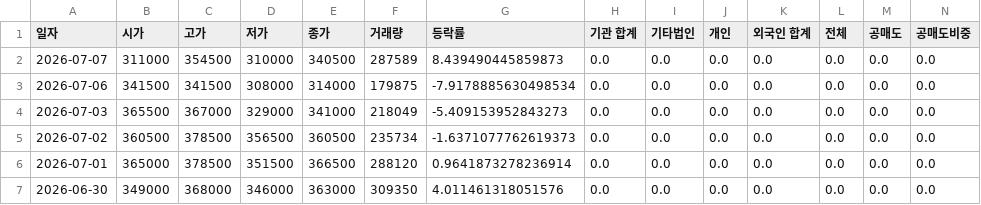
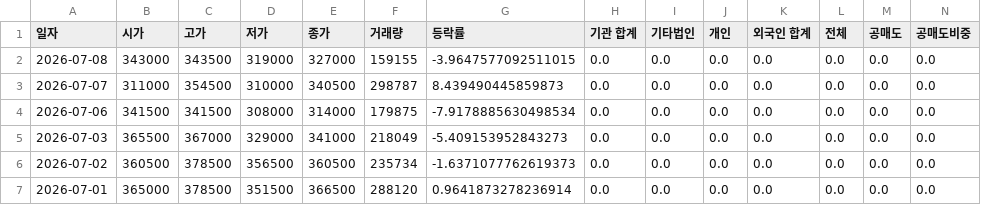
Before and after one commit to ccyun95/Medical_health_beauty_work, a CSV file: data/Pharmaresearch_214450_stock_data.csv, drawn as a sheet; only a part is shown; the shorter side is filled out with more unchanged rows; addresses are those after the commit; rows hold the shown columns only; the diff names each change by its address in the sheet, - before the commit and + after, or states it on an @@ line.

```diff
--- a/data/Pharmaresearch_214450_stock_data.csv
+++ b/data/Pharmaresearch_214450_stock_data.csv
+row 2: 2026-07-08 | 343000 | 343500 | 319000 | 327000 | 159155 | -3.9647577092511015 | 0.0 | 0.0 | 0.0 | 0.0 | 0.0 | 0.0 | 0.0
-F3 (거래량): 287589
+F3 (거래량): 298787
```
Also changed, not shown: data/Caregen_214370_stock_data.csv, data/Classys_214150_stock_data.csv, 18 other files.
